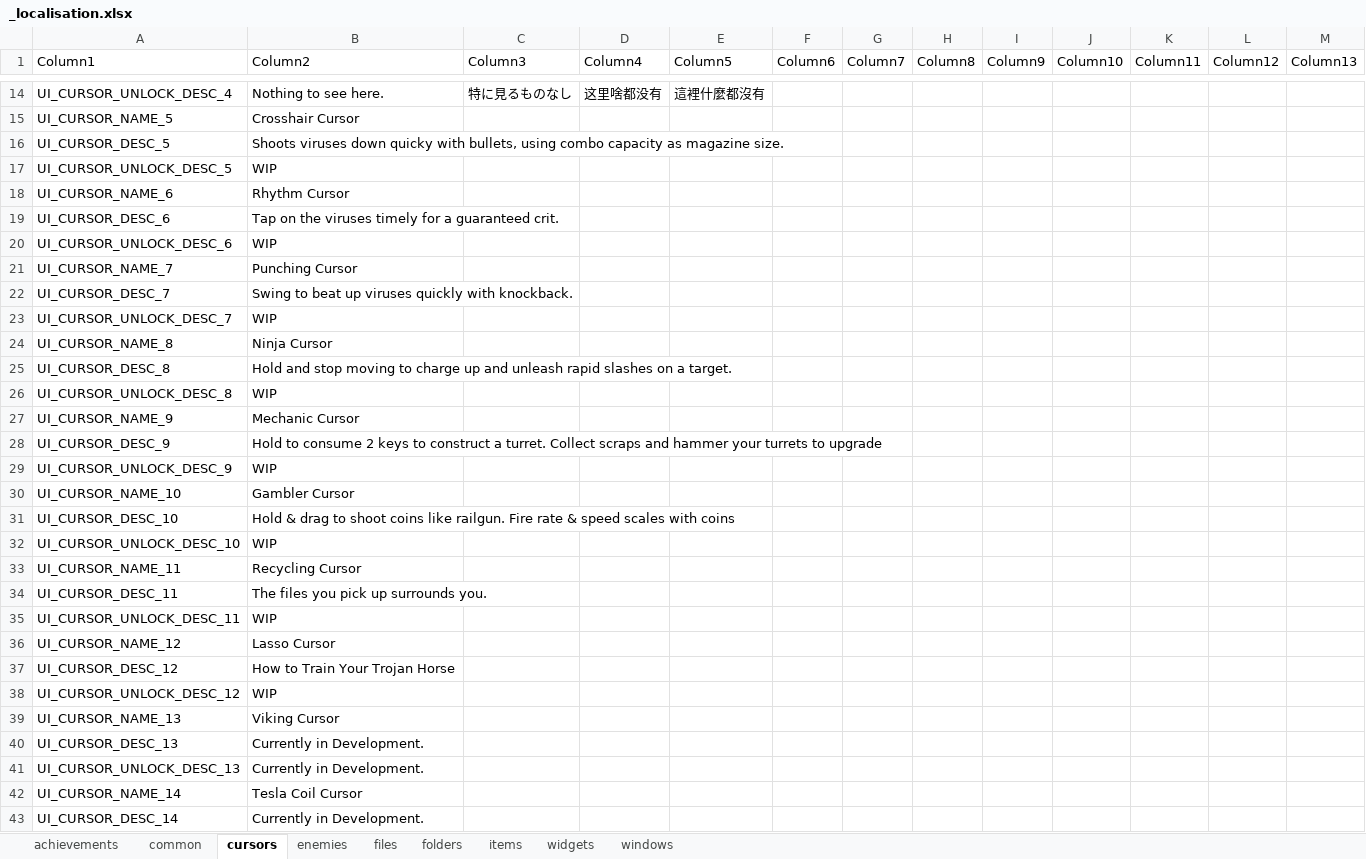
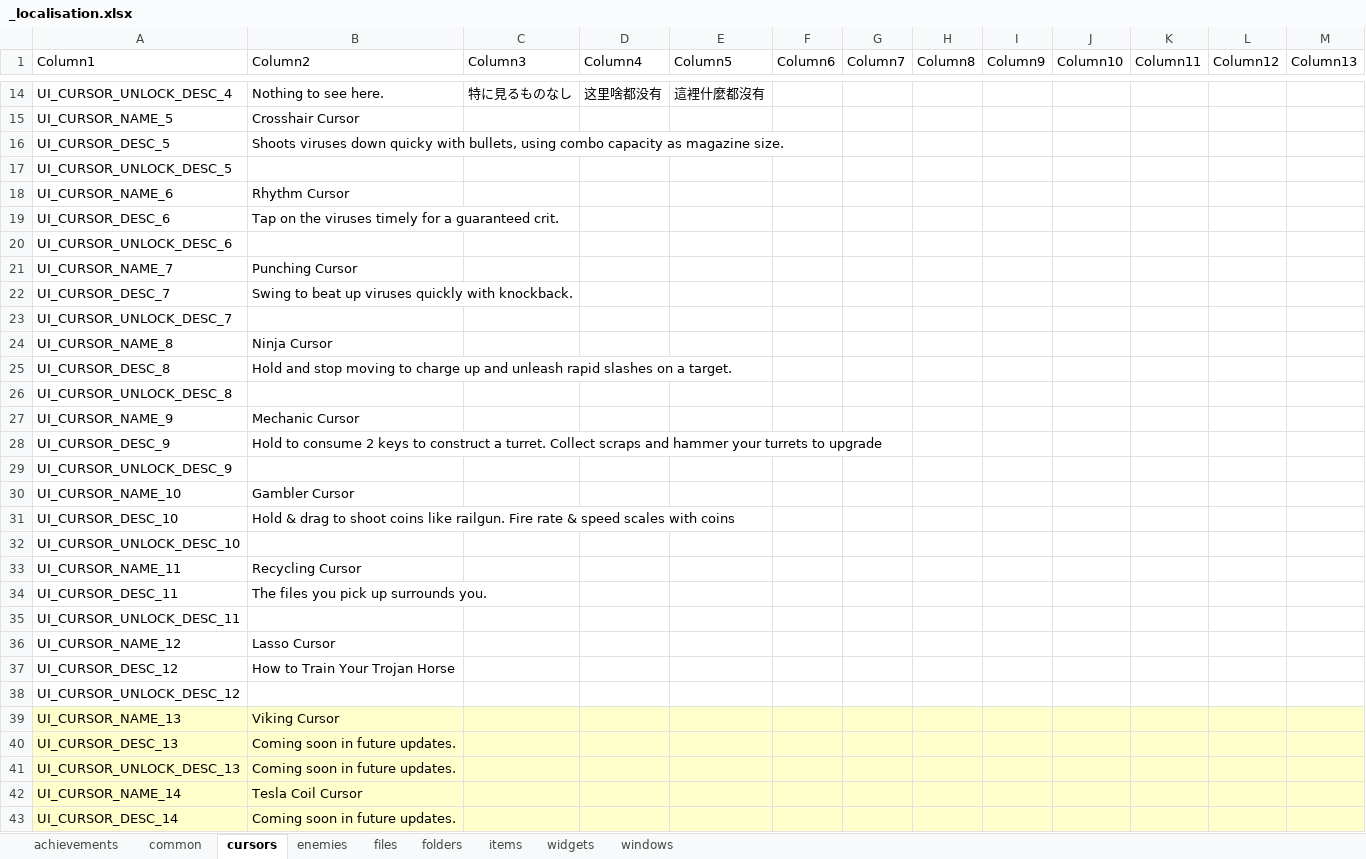
Before and after one commit to TSHHHHH/project-identifile-localisation, an Excel workbook: _localisation.xlsx, sheet cursors, drawn as a sheet; only a part is shown, gaps mark what is left out; values as stored, in another font and other column widths than the file's, no borders; table styles not drawn; the diff covers the shown part only; the diff names each change by its address in the sheet, - before the commit and + after, or states it on an @@ line.

Commit message:
Update _localisation.xlsx

```diff
--- a/_localisation.xlsx (sheet cursors)
+++ b/_localisation.xlsx (sheet cursors)
-B17 (Column2): WIP
+B17 (Column2): (empty)
-B20 (Column2): WIP
+B20 (Column2): (empty)
-B23 (Column2): WIP
+B23 (Column2): (empty)
-B26 (Column2): WIP
+B26 (Column2): (empty)
-B29 (Column2): WIP
+B29 (Column2): (empty)
-B32 (Column2): WIP
+B32 (Column2): (empty)
-B35 (Column2): WIP
+B35 (Column2): (empty)
-B38 (Column2): WIP
+B38 (Column2): (empty)
-A39:M43 fill: none
+A39:M43 fill: #FFFFCC
-B40:B41 (Column2): Currently in Development.
+B40:B41 (Column2): Coming soon in future updates.
-B43 (Column2): Currently in Development.
+B43 (Column2): Coming soon in future updates.
```
Also changed, not shown: 3 edited cells and cell formats elsewhere in this sheet.
